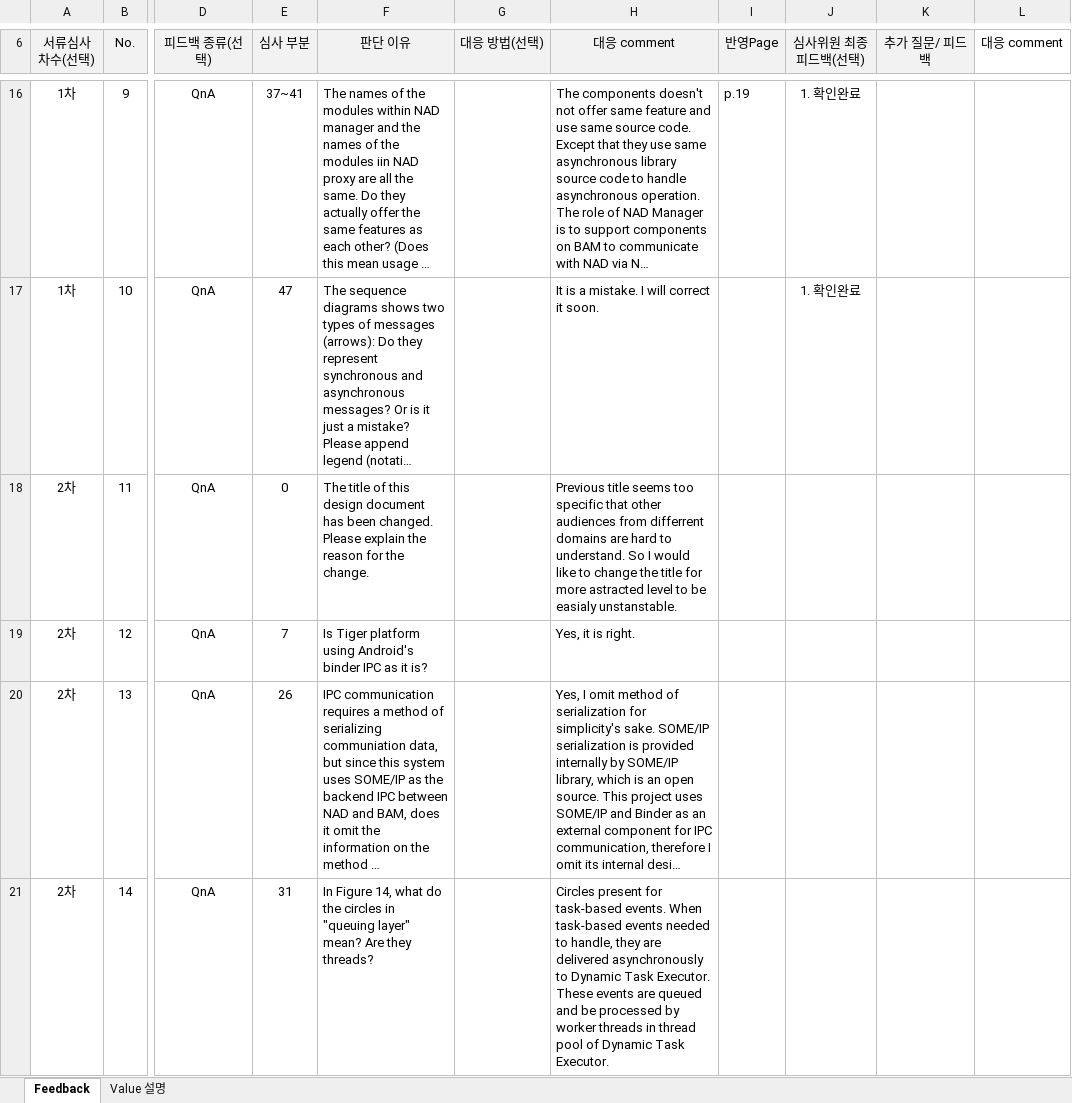
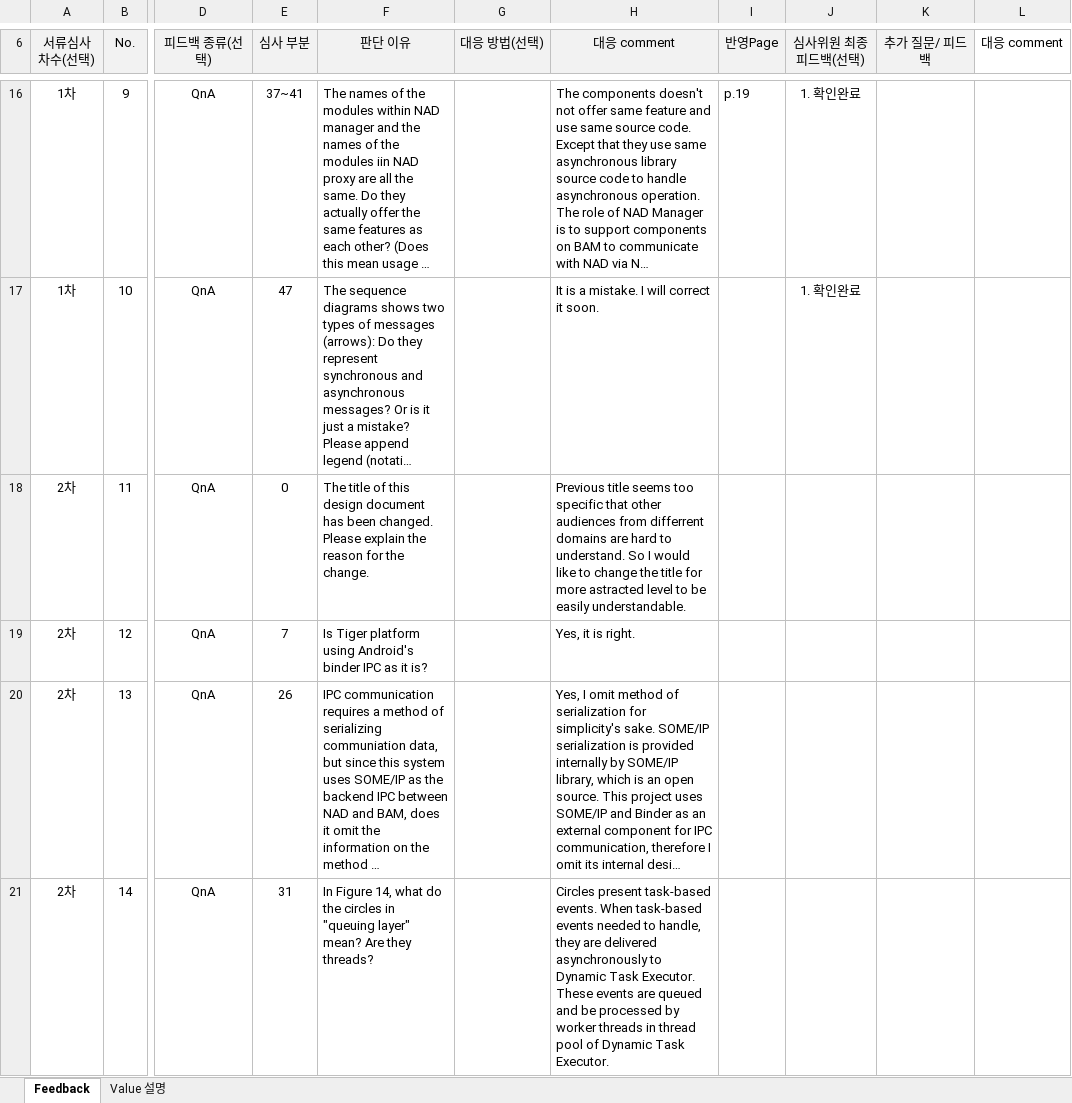
Before and after one commit to taikt/codefun, an Excel workbook: doc/SA cert/Reviewer/2차 서류심사 피드백_TranAnhTai_Park.xlsx, sheet Feedback, drawn as a sheet; only a part is shown, gaps mark what is left out; long unchanged cells end in …; values as stored, in another font and other column widths than the file's, no borders; the diff covers the shown part only; the diff names each change by its address in the sheet, - before the commit and + after, or states it on an @@ line.

```diff
--- a/doc/SA cert/Reviewer/2차 서류심사 피드백_TranAnhTai_Park.xlsx (sheet Feedback)
+++ b/doc/SA cert/Reviewer/2차 서류심사 피드백_TranAnhTai_Park.xlsx (sheet Feedback)
-H18 (대응 comment): …to be easialy unstanstable.
+H18 (대응 comment): …to be easily understandable.
-H21 (대응 comment): Circles present for task-based events.…
+H21 (대응 comment): Circles present task-based events.…
```
Also changed, not shown: 5 edited cells elsewhere in this sheet, doc/SA cert/Reviewer/jeditor_file_provider_2nd.xlsx, 2 other files.
